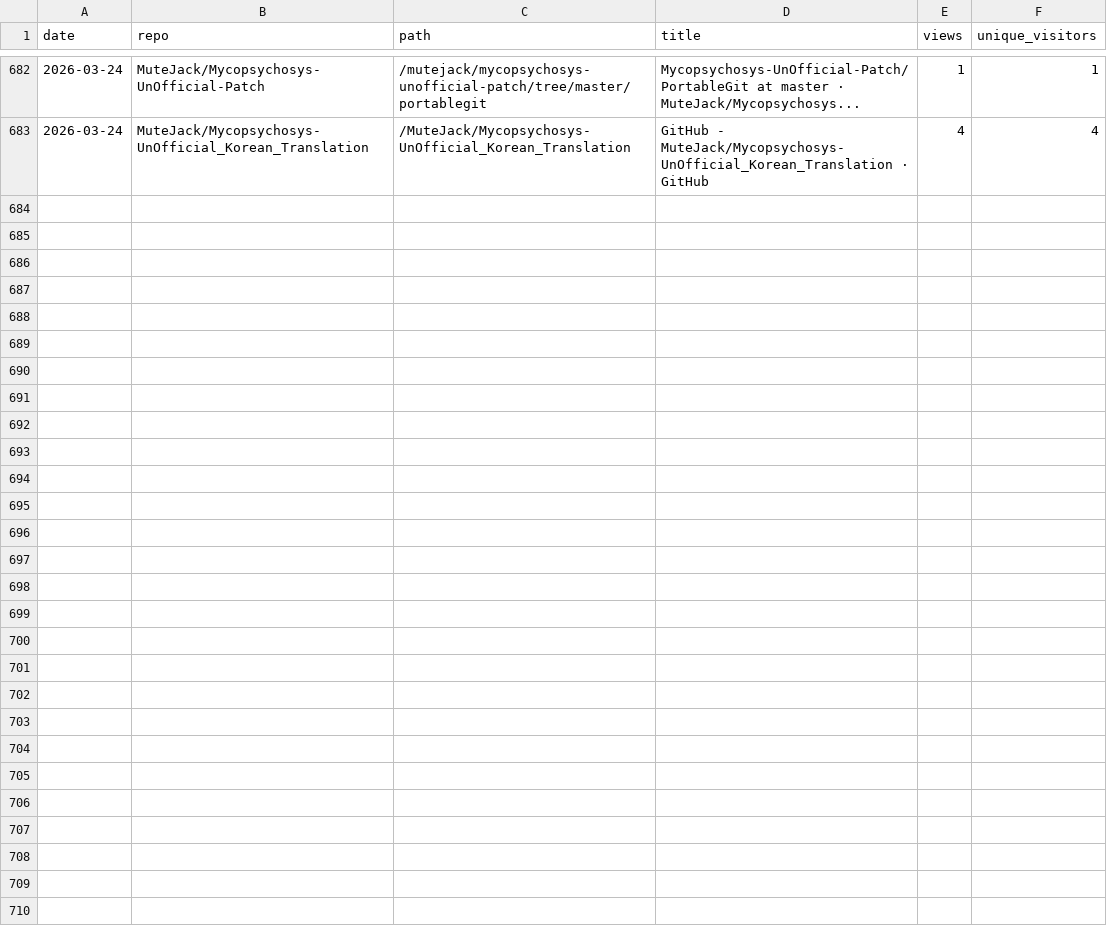
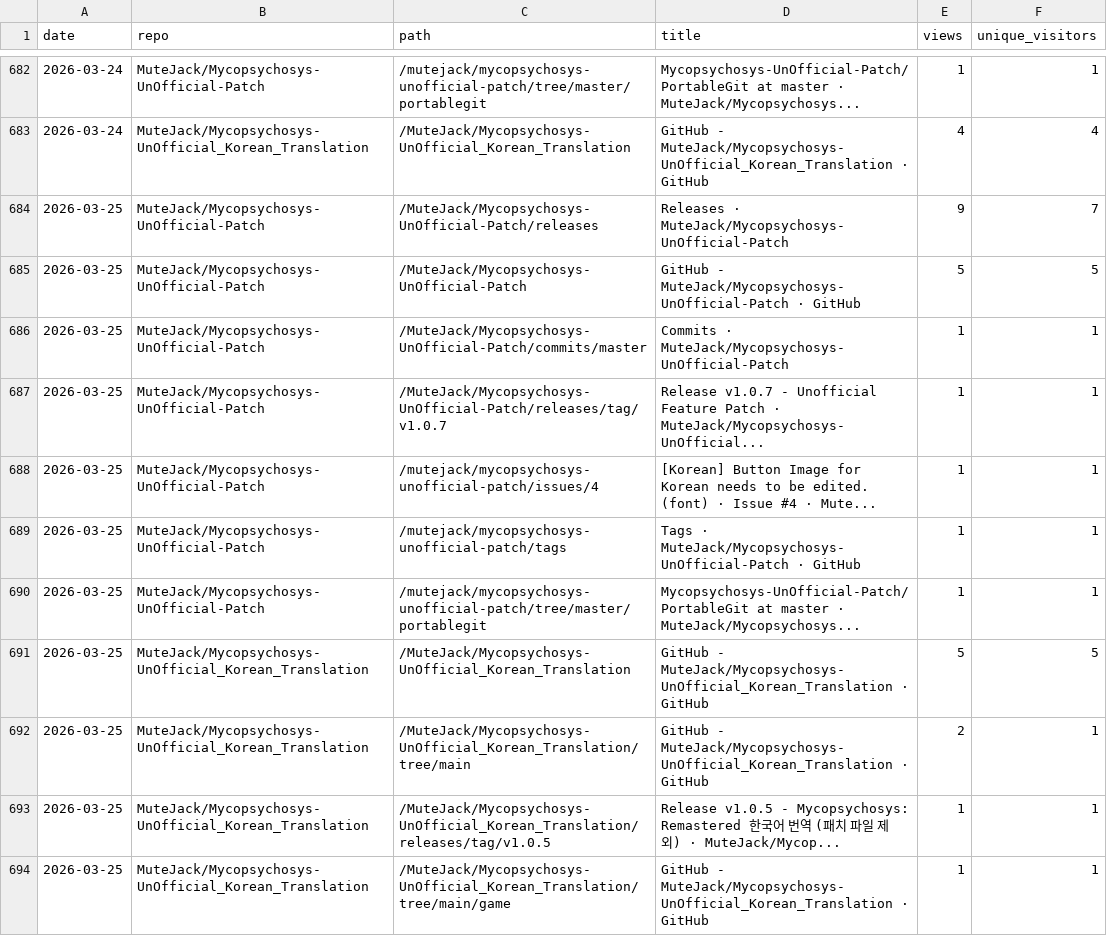
Before and after one commit to MuteJack/Traffic_Collector, a CSV file: stats/traffic_paths.csv, drawn as a sheet; only a part is shown, gaps mark what is left out; the diff names each change by its address in the sheet, - before the commit and + after, or states it on an @@ line.

```diff
--- a/stats/traffic_paths.csv
+++ b/stats/traffic_paths.csv
+row 684: 2026-03-25 | MuteJack/Mycopsychosys-UnOfficial-Patch | /MuteJack/Mycopsychosys-UnOfficial-Patch/releases | Releases · MuteJack/Mycopsychosys-UnOfficial-Patch | 9 | 7
+row 685: 2026-03-25 | MuteJack/Mycopsychosys-UnOfficial-Patch | /MuteJack/Mycopsychosys-UnOfficial-Patch | GitHub - MuteJack/Mycopsychosys-UnOfficial-Patch · GitHub | 5 | 5
+row 686: 2026-03-25 | MuteJack/Mycopsychosys-UnOfficial-Patch | /MuteJack/Mycopsychosys-UnOfficial-Patch/commits/master | Commits · MuteJack/Mycopsychosys-UnOfficial-Patch | 1 | 1
+row 687: 2026-03-25 | MuteJack/Mycopsychosys-UnOfficial-Patch | /MuteJack/Mycopsychosys-UnOfficial-Patch/releases/tag/v1.0.7 | Release v1.0.7 - Unofficial Feature Patch · MuteJack/Mycopsychosys-UnOfficial... | 1 | 1
+row 688: 2026-03-25 | MuteJack/Mycopsychosys-UnOfficial-Patch | /mutejack/mycopsychosys-unofficial-patch/issues/4 | [Korean] Button Image for Korean needs to be edited. (font) · Issue #4 · Mute... | 1 | 1
+row 689: 2026-03-25 | MuteJack/Mycopsychosys-UnOfficial-Patch | /mutejack/mycopsychosys-unofficial-patch/tags | Tags · MuteJack/Mycopsychosys-UnOfficial-Patch · GitHub | 1 | 1
+row 690: 2026-03-25 | MuteJack/Mycopsychosys-UnOfficial-Patch | /mutejack/mycopsychosys-unofficial-patch/tree/master/portablegit | Mycopsychosys-UnOfficial-Patch/PortableGit at master · MuteJack/Mycopsychosys... | 1 | 1
+row 691: 2026-03-25 | MuteJack/Mycopsychosys-UnOfficial_Korean_Translation | /MuteJack/Mycopsychosys-UnOfficial_Korean_Translation | GitHub - MuteJack/Mycopsychosys-UnOfficial_Korean_Translation · GitHub | 5 | 5
+row 692: 2026-03-25 | MuteJack/Mycopsychosys-UnOfficial_Korean_Translation | /MuteJack/Mycopsychosys-UnOfficial_Korean_Translation/tree/main | GitHub - MuteJack/Mycopsychosys-UnOfficial_Korean_Translation · GitHub | 2 | 1
+row 693: 2026-03-25 | MuteJack/Mycopsychosys-UnOfficial_Korean_Translation | /MuteJack/Mycopsychosys-UnOfficial_Korean_Translation/releases/tag/v1.0.5 | Release v1.0.5 - Mycopsychosys: Remastered 한국어 번역 (패치 파일 제외) · MuteJack/Mycop... | 1 | 1
+row 694: 2026-03-25 | MuteJack/Mycopsychosys-UnOfficial_Korean_Translation | /MuteJack/Mycopsychosys-UnOfficial_Korean_Translation/tree/main/game | GitHub - MuteJack/Mycopsychosys-UnOfficial_Korean_Translation · GitHub | 1 | 1
```
Also changed, not shown: stats/monthly.csv, stats/releases_daily.csv, 5 other files.
